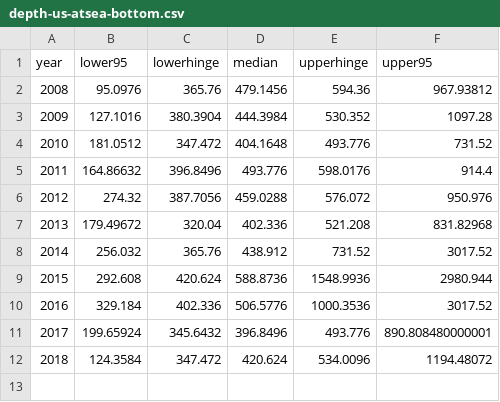
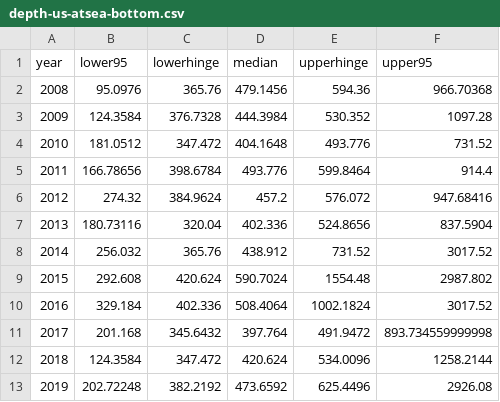
Before and after one commit to pacific-hake/hake-assessment, a CSV file: data/depth-us-atsea-bottom.csv, drawn as a sheet.

Commit message:
get US info for depth and sampling history
sampling history was off for 2018 b/c more fish were aged after the
stock assessment last year but the number wasn't updated. i also updated
some of the other years that were off.

i had saved the files using the wrong name, which is why the depth plots were not updating

```diff
--- a/data/depth-us-atsea-bottom.csv
+++ b/data/depth-us-atsea-bottom.csv
@@ -1,12 +1,13 @@
 "year","lower95","lowerhinge","median","upperhinge","upper95"
-2008,95.0976,365.76,479.1456,594.36,967.93812
-2009,127.1016,380.3904,444.3984,530.352,1097.28
+2008,95.0976,365.76,479.1456,594.36,966.70368
+2009,124.3584,376.7328,444.3984,530.352,1097.28
 2010,181.0512,347.472,404.1648,493.776,731.52
-2011,164.86632,396.8496,493.776,598.0176,914.4
-2012,274.32,387.7056,459.0288,576.072,950.976
-2013,179.49672,320.04,402.336,521.208,831.82968
+2011,166.78656,398.6784,493.776,599.8464,914.4
+2012,274.32,384.9624,457.2,576.072,947.68416
+2013,180.73116,320.04,402.336,524.8656,837.5904
 2014,256.032,365.76,438.912,731.52,3017.52
-2015,292.608,420.624,588.8736,1548.9936,2980.944
-2016,329.184,402.336,506.5776,1000.3536,3017.52
-2017,199.65924,345.6432,396.8496,493.776,890.808480000001
-2018,124.3584,347.472,420.624,534.0096,1194.48072
+2015,292.608,420.624,590.7024,1554.48,2987.802
+2016,329.184,402.336,508.4064,1002.1824,3017.52
+2017,201.168,345.6432,397.764,491.9472,893.734559999998
+2018,124.3584,347.472,420.624,534.0096,1258.2144
+2019,202.72248,382.2192,473.6592,625.4496,2926.08
```
Also changed, not shown: data/depth-us-atsea-fishing.csv, data/fishery-sampling-history.csv.
